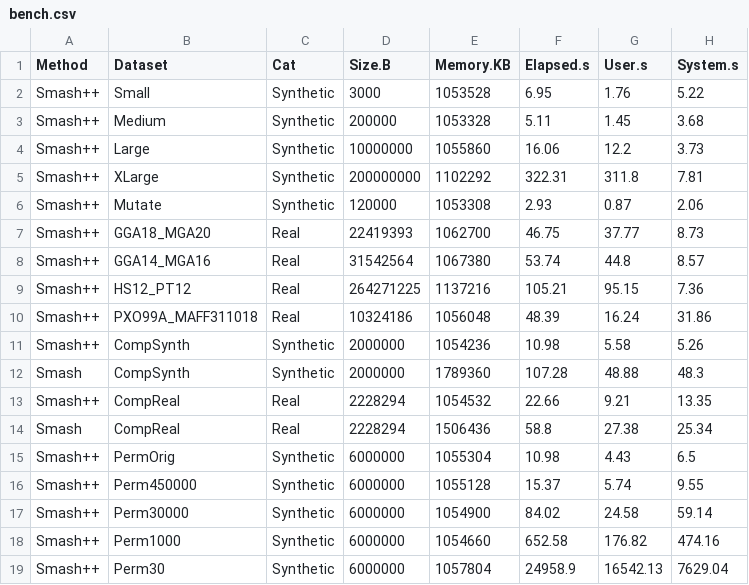
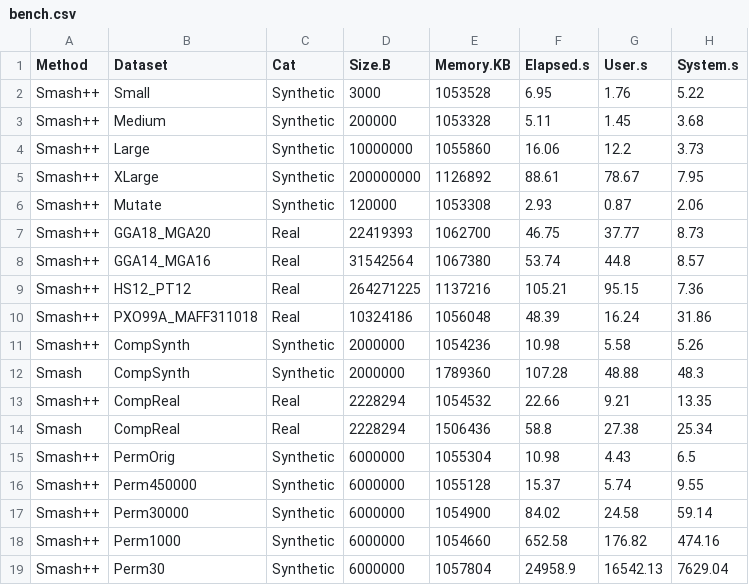
Before and after one commit to smortezah/smashpp, a CSV file: experiment/result/bench.csv, drawn as a sheet.

```diff
--- a/experiment/result/bench.csv
+++ b/experiment/result/bench.csv
@@ -4,3 +4,3 @@ Smash++,Medium,Synthetic,200000,1053328,5.11,1.45,3.68
 Smash++,Large,Synthetic,10000000,1055860,16.06,12.2,3.73
-Smash++,XLarge,Synthetic,200000000,1102292,322.31,311.8,7.81
+Smash++,XLarge,Synthetic,200000000,1126892,88.61,78.67,7.95
 Smash++,Mutate,Synthetic,120000,1053308,2.93,0.87,2.06
```
Also changed, not shown: 2 other files.
